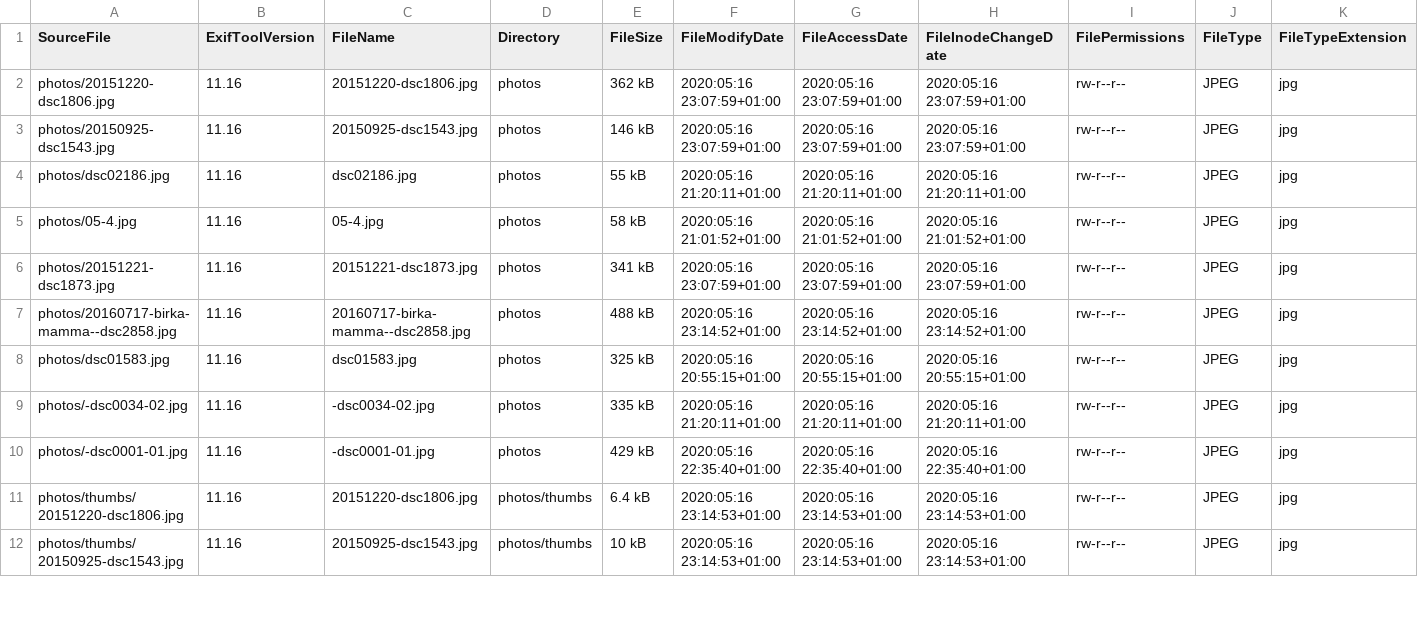
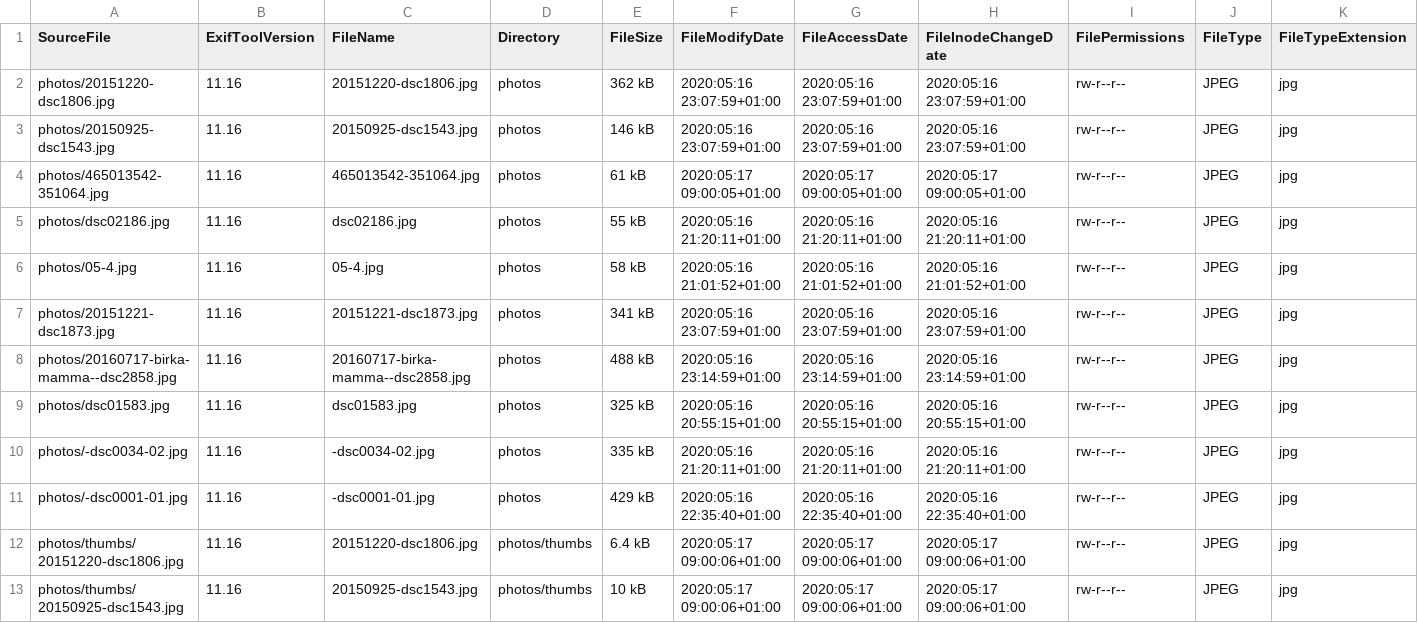
Before and after one commit to Sakrecoer/set.hallstrom, a CSV file: _data/picsinfo.csv, drawn as a sheet; only a part is shown; addresses are those after the commit; rows hold the shown columns only; the diff covers the shown part only; the diff names each change by its address in the sheet, - before the commit and + after, or states it on an @@ line.

```diff
--- a/_data/picsinfo.csv
+++ b/_data/picsinfo.csv
+row 4: photos/465013542-351064.jpg | 11.16 | 465013542-351064.jpg | photos | 61 kB | 2020:05:17 09:00:05+01:00 | 2020:05:17 09:00:05+01:00 | 2020:05:17 09:00:05+01:00 | rw-r--r-- | JPEG | jpg
-F8 (FileModifyDate): 2020:05:16 23:14:52+01:00
+F8 (FileModifyDate): 2020:05:16 23:14:59+01:00
-G8 (FileAccessDate): 2020:05:16 23:14:52+01:00
+G8 (FileAccessDate): 2020:05:16 23:14:59+01:00
-H8 (FileInodeChangeDate): 2020:05:16 23:14:52+01:00
+H8 (FileInodeChangeDate): 2020:05:16 23:14:59+01:00
-F12:F13 (FileModifyDate): 2020:05:16 23:14:53+01:00
+F12:F13 (FileModifyDate): 2020:05:17 09:00:06+01:00
-G12:G13 (FileAccessDate): 2020:05:16 23:14:53+01:00
+G12:G13 (FileAccessDate): 2020:05:17 09:00:06+01:00
-H12:H13 (FileInodeChangeDate): 2020:05:16 23:14:53+01:00
+H12:H13 (FileInodeChangeDate): 2020:05:17 09:00:06+01:00
```
Also changed, not shown: 1 added row and 24 edited cells elsewhere in this file, 1 other file.
